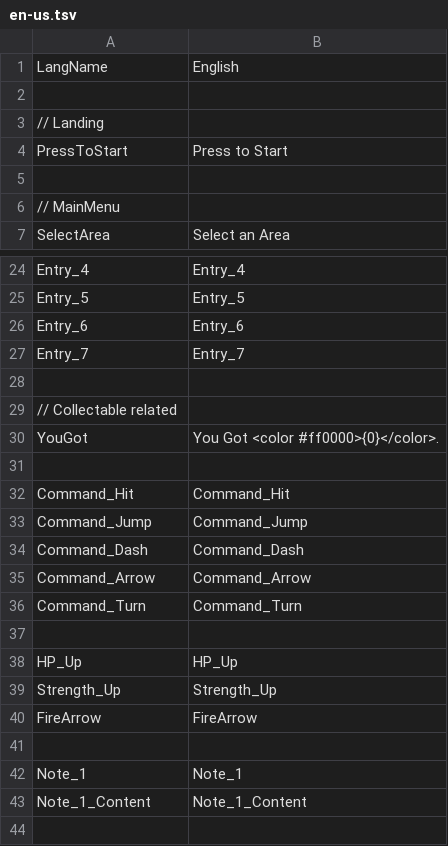
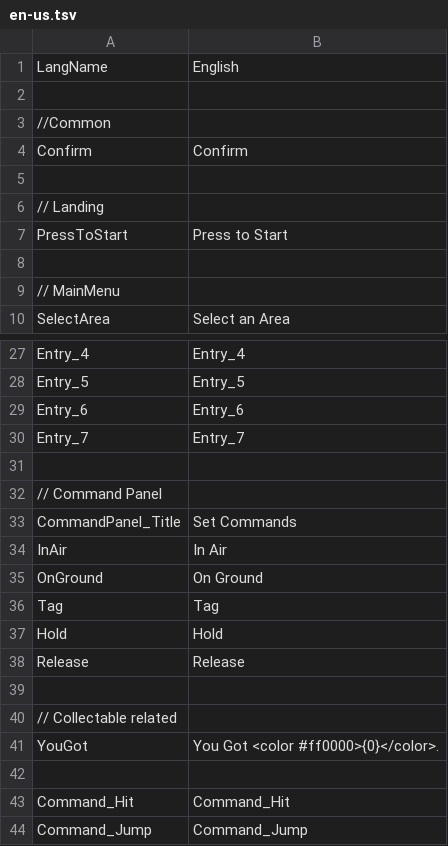
Before and after one commit to hihilkh/demo-game-unity-metroidvania, a TSV file: Metroidvania/Assets/StreamingAssets/Localization/en-us.tsv, drawn as a sheet; only a part is shown, gaps mark what is left out; the shorter side is filled out with more unchanged rows; the diff names each change by its address in the sheet, - before the commit and + after, or states it on an @@ line.

Commit message:
Implement Command panel related game flow

```diff
--- a/Metroidvania/Assets/StreamingAssets/Localization/en-us.tsv
+++ b/Metroidvania/Assets/StreamingAssets/Localization/en-us.tsv
+row 3: //Common
+row 4: Confirm | Confirm
+row 5: (empty)
+row 31: (empty)
+row 32: // Command Panel
+row 33: CommandPanel_Title | Set Commands
+row 34: InAir | In Air
+row 35: OnGround | On Ground
+row 36: Tag | Tag
+row 37: Hold | Hold
+row 38: Release | Release
```
Also changed, not shown: 17 other files.
